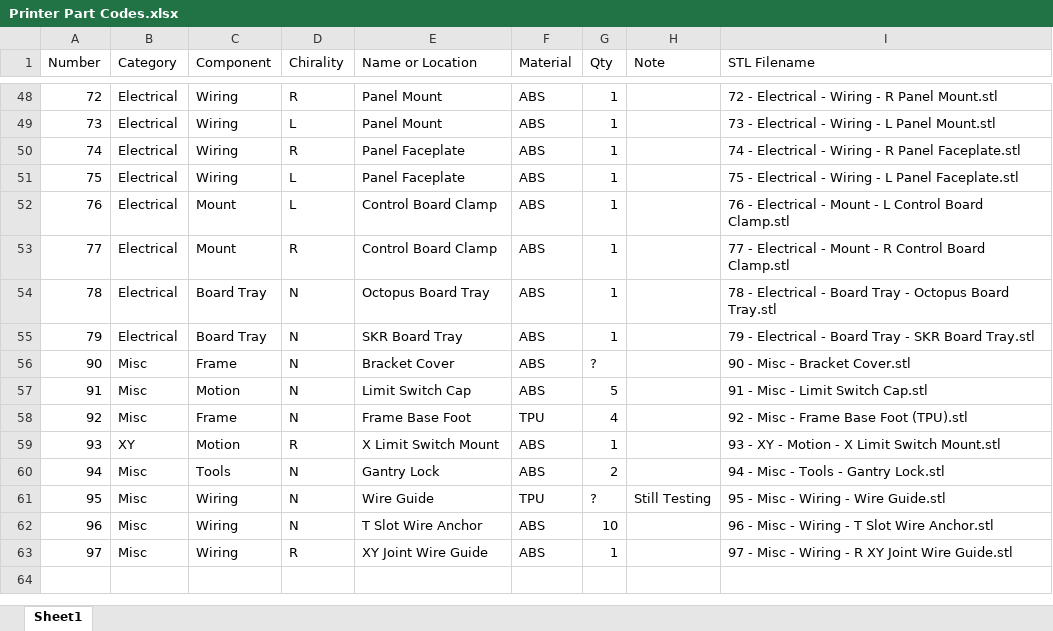
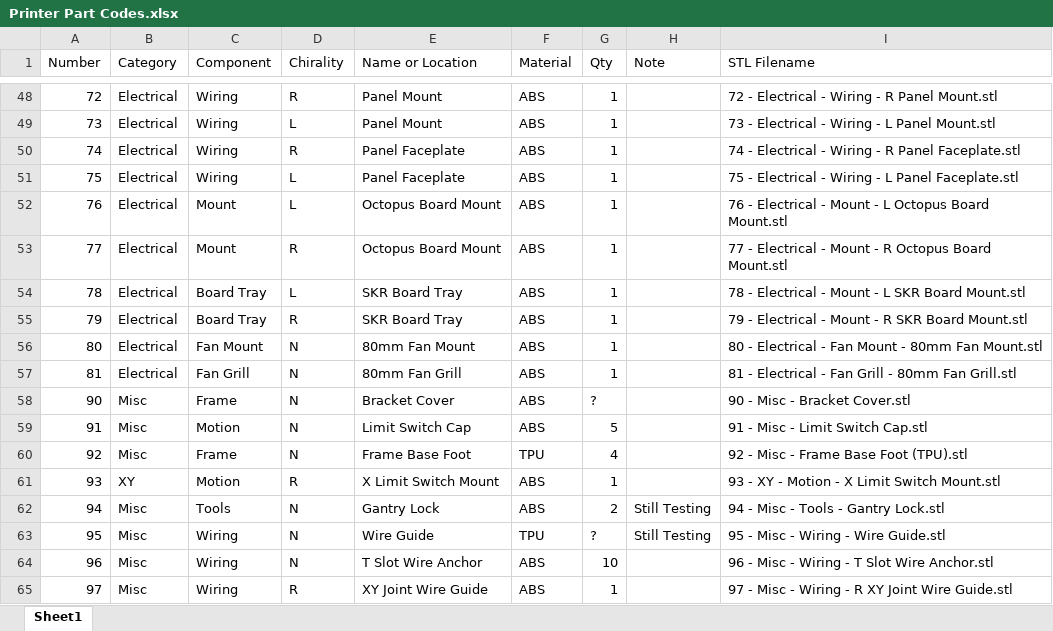
Before and after one commit to jon-harper/clock-3, an Excel workbook: Docs/Printer Part Codes.xlsx, sheet Sheet1, drawn as a sheet; only a part is shown, gaps mark what is left out; values as stored, in another font and other column widths than the file's, no borders; table styles not drawn; addresses are those after the commit; the diff names each change by its address in the sheet, - before the commit and + after, or states it on an @@ line.

Commit message:
12/19 - T Slot Extensions and removed gantry lock
- Recrimped (properly) all but three of the JST SM connections. Generic crimper for the XH and PH connectors arrived, so went ahead and finished the connectors for all three harnesses above the electrical undercarriage.
- Created an 80mm fan mount for cooling the steppers. Will upload after verifying the second print fits.
- Mounted the Octopus.
- Started work on skirt layout, including IEC (power in) and power switch location.
- Crimped even more wires.

```diff
--- a/Docs/Printer Part Codes.xlsx (sheet Sheet1)
+++ b/Docs/Printer Part Codes.xlsx (sheet Sheet1)
-E52:E53 (Name or Location): Control Board Clamp
+E52:E53 (Name or Location): Octopus Board Mount
-I52 (STL Filename): …- L Control Board Clamp.stl
+I52 (STL Filename): …- L Octopus Board Mount.stl
-I53 (STL Filename): …- R Control Board Clamp.stl
+I53 (STL Filename): …- R Octopus Board Mount.stl
-D54 (Chirality): N
+D54 (Chirality): L
-E54 (Name or Location): Octopus Board Tray
+E54 (Name or Location): SKR Board Tray
-I54 (STL Filename): …Electrical - Board Tray - Octopus Board Tray.stl
+I54 (STL Filename): …Electrical - Mount - L SKR Board Mount.stl
-D55 (Chirality): N
+D55 (Chirality): R
-I55 (STL Filename): …Electrical - Board Tray - SKR Board Tray.stl
+I55 (STL Filename): …Electrical - Mount - R SKR Board Mount.stl
+row 56: 80 | Electrical | Fan Mount | N | 80mm Fan Mount | ABS | 1 |  | 80 - Electrical - Fan Mount - 80mm Fan Mount.stl
+row 57: 81 | Electrical | Fan Grill | N | 80mm Fan Grill | ABS | 1 |  | 81 - Electrical - Fan Grill - 80mm Fan Grill.stl
-H62 (Note): (empty)
+H62 (Note): Still Testing
```
Also changed, not shown: 4 other files.
